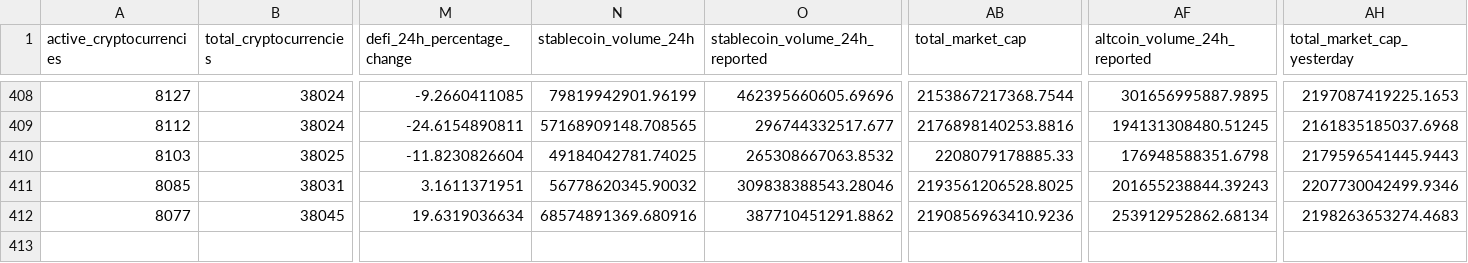
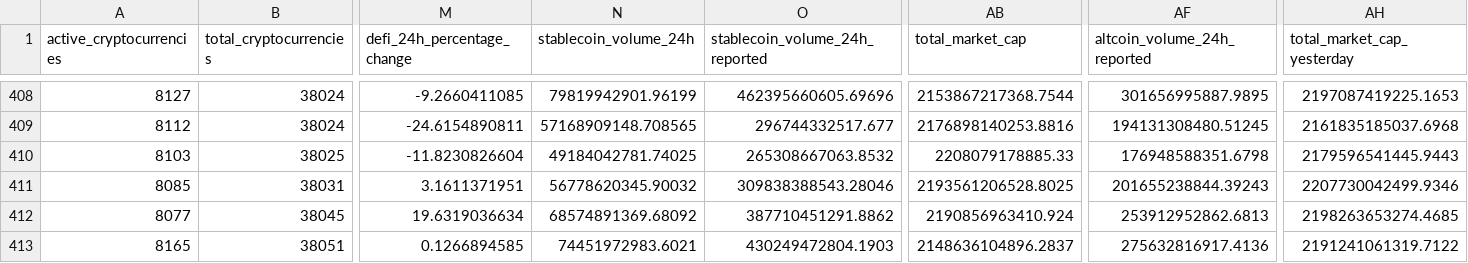
Before and after one commit to jorickdefraine/cmc-quotes-fetcher, a CSV file: data.csv, drawn as a sheet; only a part is shown, gaps mark what is left out; rows hold the shown columns only; the diff names each change by its address in the sheet, - before the commit and + after, or states it on an @@ line.

```diff
--- a/data.csv
+++ b/data.csv
-N412 (stablecoin_volume_24h): 68574891369.680916
+N412 (stablecoin_volume_24h): 68574891369.68092
-AB412 (total_market_cap): 2190856963410.9236
+AB412 (total_market_cap): 2190856963410.924
-AF412 (altcoin_volume_24h_reported): 253912952862.68134
+AF412 (altcoin_volume_24h_reported): 253912952862.6813
-AH412 (total_market_cap_yesterday): 2198263653274.4683
+AH412 (total_market_cap_yesterday): 2198263653274.4685
+row 413: 8165 | 38051 | 0.1266894585 | 74451972983.6021 | 430249472804.1903 | 2148636104896.2837 | 275632816917.4136 | 2191241061319.7122
```
